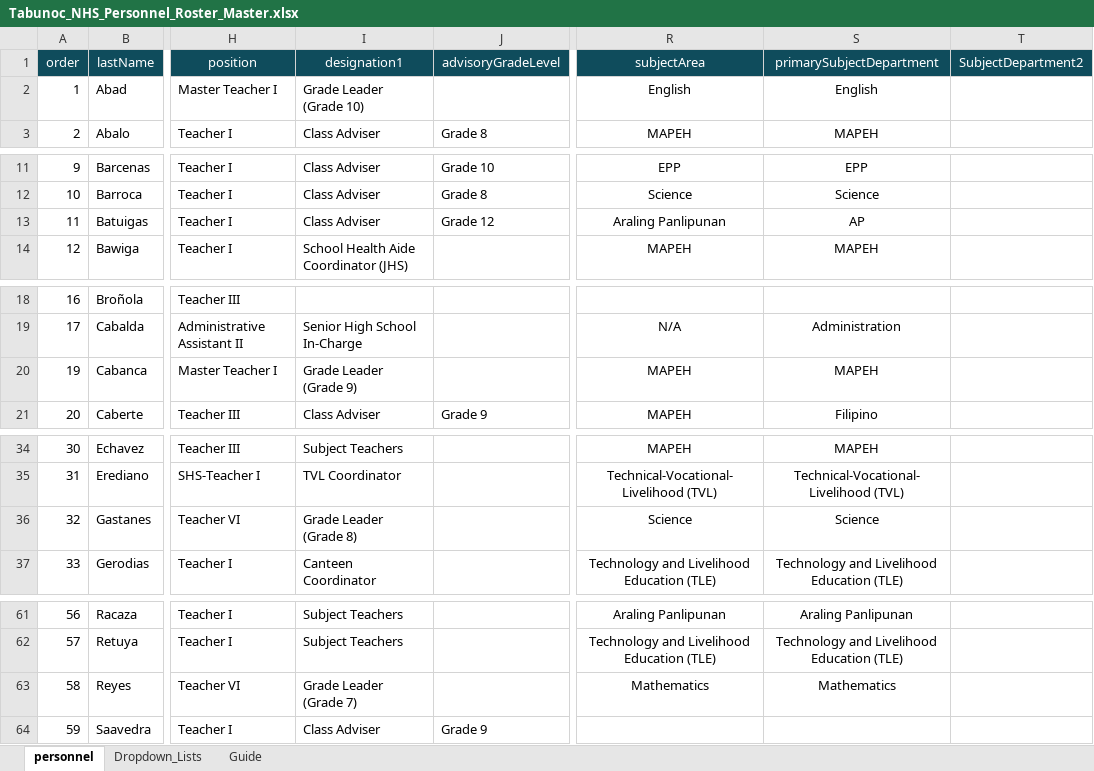
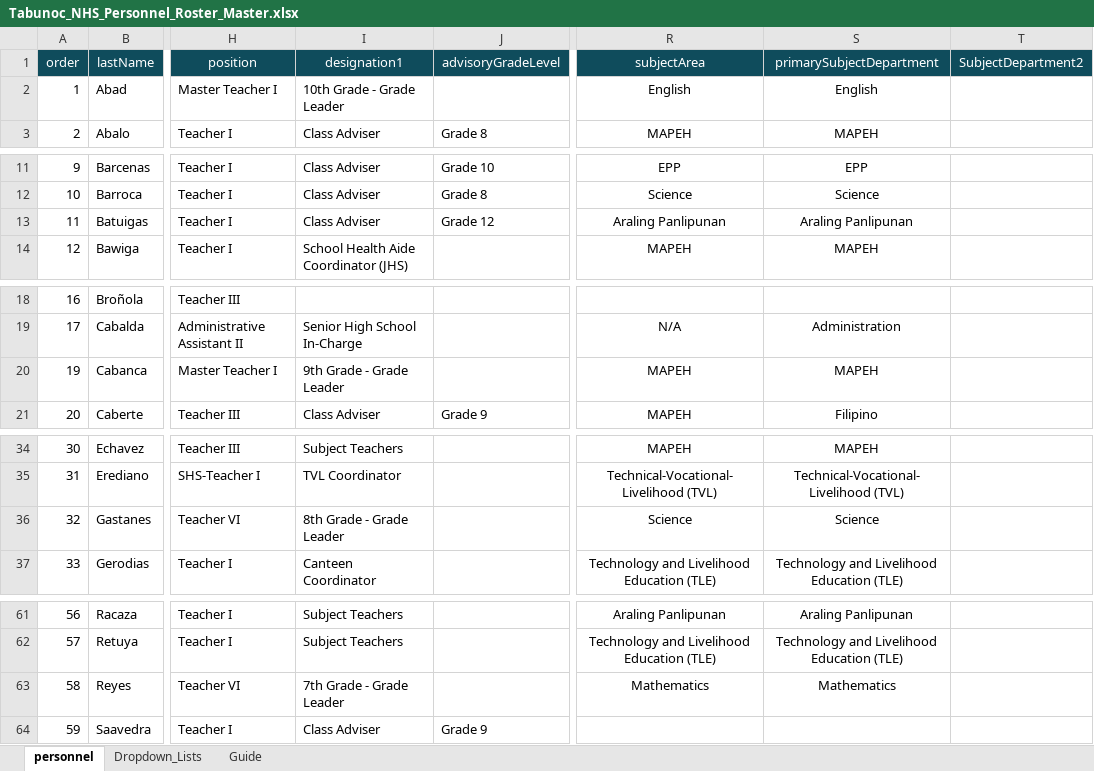
Before and after one commit to tr56seeker/tabunoc-nhs-website, an Excel workbook: public/data/Tabunoc_NHS_Personnel_Roster_Master.xlsx, sheet personnel, drawn as a sheet; only a part is shown, gaps mark what is left out; values as stored, in another font and other column widths than the file's, no borders; table styles not drawn; the diff names each change by its address in the sheet, - before the commit and + after, or states it on an @@ line.

Commit message:
Update organization personnel cards and profile modal

```diff
--- a/public/data/Tabunoc_NHS_Personnel_Roster_Master.xlsx (sheet personnel)
+++ b/public/data/Tabunoc_NHS_Personnel_Roster_Master.xlsx (sheet personnel)
-I2 (designation1): Grade Leader (Grade 10)
+I2 (designation1): 10th Grade - Grade Leader
-S13 (primarySubjectDepartment): AP
+S13 (primarySubjectDepartment): Araling Panlipunan
-I20 (designation1): Grade Leader (Grade 9)
+I20 (designation1): 9th Grade - Grade Leader
-I36 (designation1): Grade Leader (Grade 8)
+I36 (designation1): 8th Grade - Grade Leader
-I63 (designation1): Grade Leader (Grade 7)
+I63 (designation1): 7th Grade - Grade Leader
```
Also changed, not shown: 3 other files.
